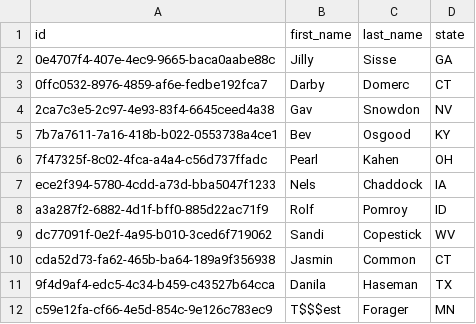
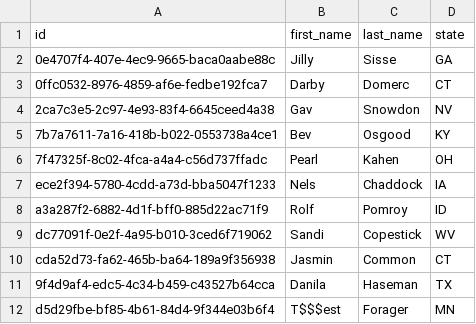
Before and after one commit to JacobRosenbaum/dev10-classwork, a CSV file: week-04/assessment/sustainable-foraging/data/foragers-test.csv, drawn as a sheet.

Commit message:
finished forager tests

```diff
--- a/week-04/assessment/sustainable-foraging/data/foragers-test.csv
+++ b/week-04/assessment/sustainable-foraging/data/foragers-test.csv
@@ -11,2 +11,2 @@ cda52d73-fa62-465b-ba64-189a9f356938,Jasmin,Common,CT
 9f4d9af4-edc5-4c34-b459-c43527b64cca,Danila,Haseman,TX
-c59e12fa-cf66-4e5d-854c-9e126c783ec9,T$$$est,Forager,MN
+d5d29fbe-bf85-4b61-84d4-9f344e03b6f4,T$$$est,Forager,MN
```
Also changed, not shown: 6 other files.
